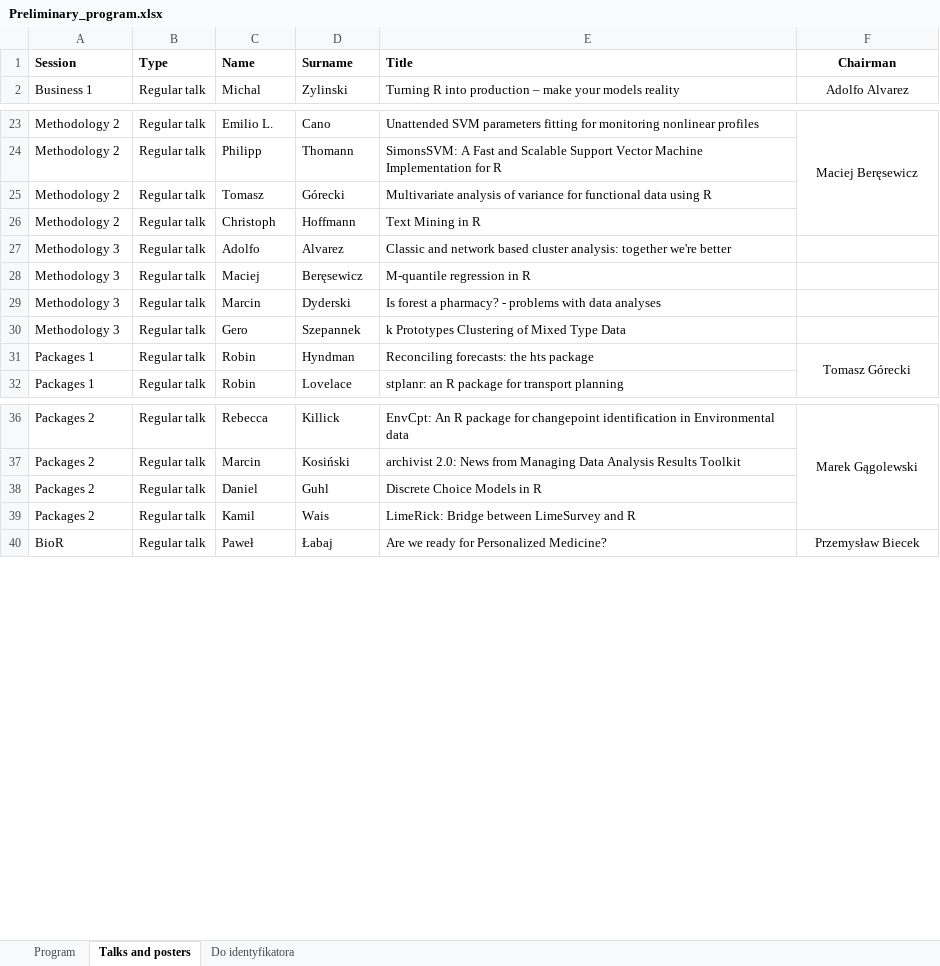
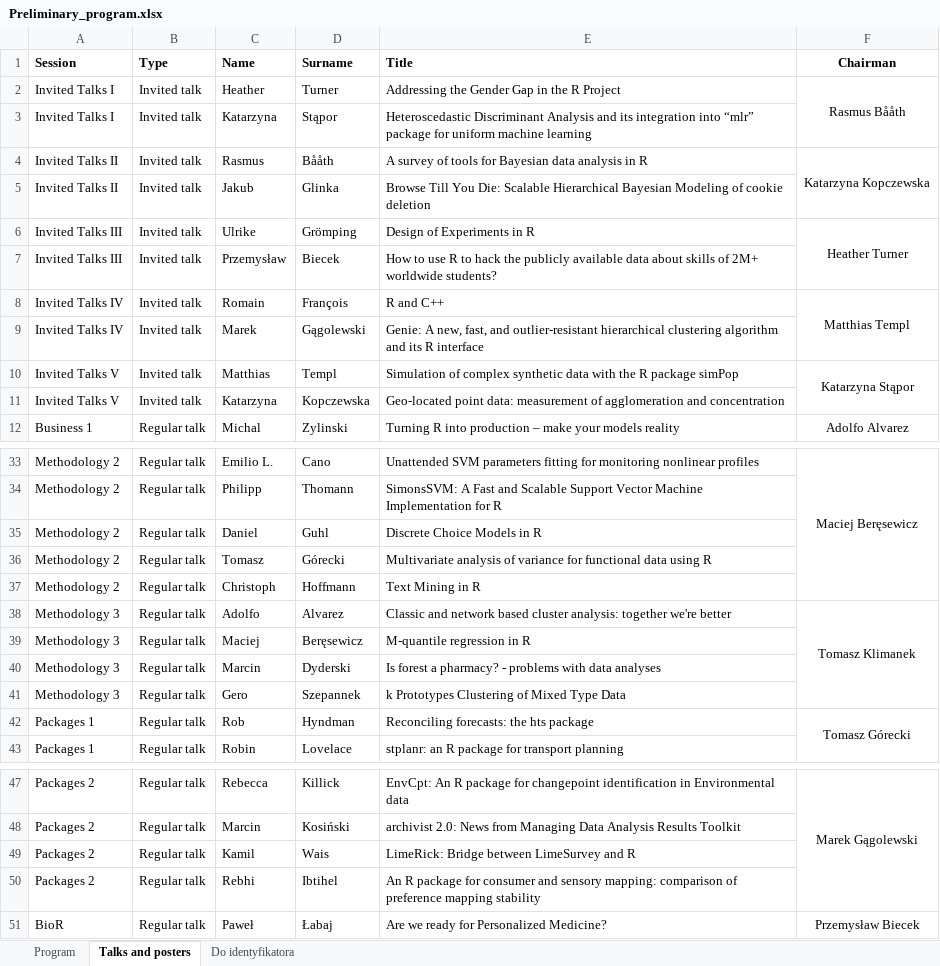
Before and after one commit to eRum2016/Book-of-abstracts, an Excel workbook: figs/Preliminary_program.xlsx, sheet Talks and posters, drawn as a sheet; only a part is shown, gaps mark what is left out; values as stored, in another font and other column widths than the file's, no borders; charts and pictures not drawn; removed rows and columns are numbered as before the commit, all else as after; the diff covers the shown part only; the diff names each change by its address in the sheet, - before the commit and + after, or states it on an @@ line.

```diff
--- a/figs/Preliminary_program.xlsx (sheet Talks and posters)
+++ b/figs/Preliminary_program.xlsx (sheet Talks and posters)
+row 2: Invited Talks I | Invited talk | Heather | Turner | Addressing the Gender Gap in the R Project | Rasmus Bååth
+row 3: Invited Talks I | Invited talk | Katarzyna | Stąpor | Heteroscedastic Discriminant Analysis and its integration into “mlr” package for uniform machine learning
+row 4: Invited Talks II | Invited talk | Rasmus | Bååth | A survey of tools for Bayesian data analysis in R | Katarzyna Kopczewska
+row 5: Invited Talks II | Invited talk | Jakub | Glinka | Browse Till You Die: Scalable Hierarchical Bayesian Modeling of cookie deletion
+row 6: Invited Talks III | Invited talk | Ulrike | Grömping | Design of Experiments in R | Heather Turner
+row 7: Invited Talks III | Invited talk | Przemysław | Biecek | How to use R to hack the publicly available data about skills of 2M+ worldwide students?
+row 8: Invited Talks IV | Invited talk | Romain | François | R and C++ | Matthias Templ
+row 9: Invited Talks IV | Invited talk | Marek | Gągolewski | Genie: A new, fast, and outlier-resistant hierarchical clustering algorithm and its R interface
+row 10: Invited Talks V | Invited talk | Matthias | Templ | Simulation of complex synthetic data with the R package simPop | Katarzyna Stąpor
+row 11: Invited Talks V | Invited talk | Katarzyna | Kopczewska | Geo-located point data: measurement of agglomeration and concentration
+row 35: Methodology 2 | Regular talk | Daniel | Guhl | Discrete Choice Models in R
-F38 (Chairman): (empty)
+F38 (Chairman): Tomasz Klimanek
+F38:F41 merged
-C42 (Name): Robin
+C42 (Name): Rob
-row 38: Packages 2 | Regular talk | Daniel | Guhl | Discrete Choice Models in R
+row 50: Packages 2 | Regular talk | Rebhi | Ibtihel | An R package for consumer and sensory mapping: comparison of preference mapping stability
```
Also changed, not shown: 1 edited cell elsewhere in this sheet, sheet Program, sheet Do identyfikatora, 3 other files.
